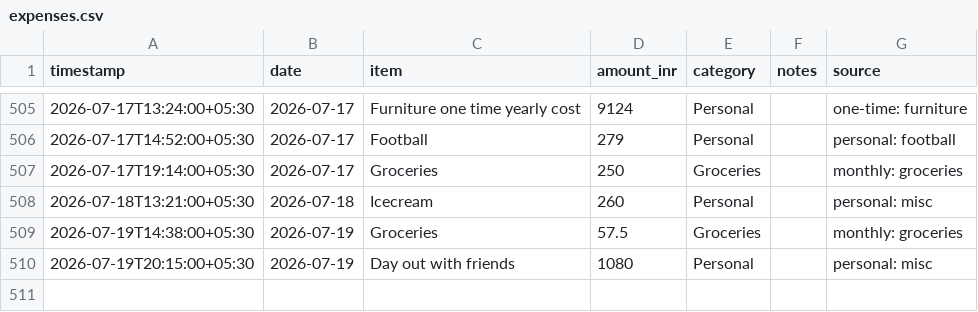
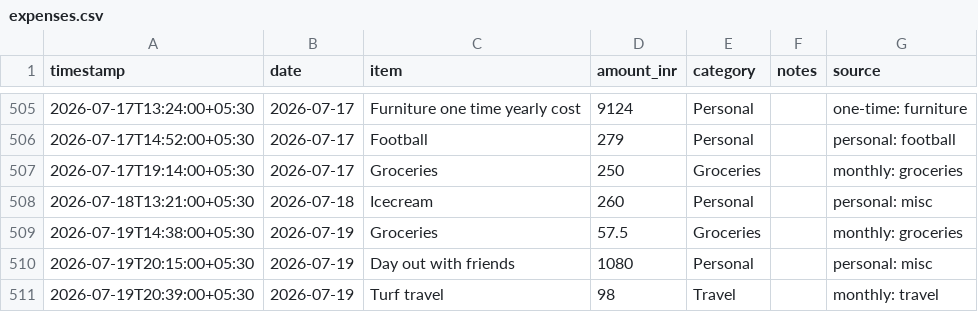
Before and after one commit to Sukrittt/envelope, a CSV file: data/expenses.csv, drawn as a sheet; only a part is shown, gaps mark what is left out; the diff names each change by its address in the sheet, - before the commit and + after, or states it on an @@ line.

Commit message:
Log expense: Turf travel ₹98 (monthly: travel)

```diff
--- a/data/expenses.csv
+++ b/data/expenses.csv
+row 511: 2026-07-19T20:39:00+05:30 | 2026-07-19 | Turf travel | 98 | Travel |  | monthly: travel
```
Also changed, not shown: productivity/expenses.csv, public/productivity/expenses.csv, 1 other file.
